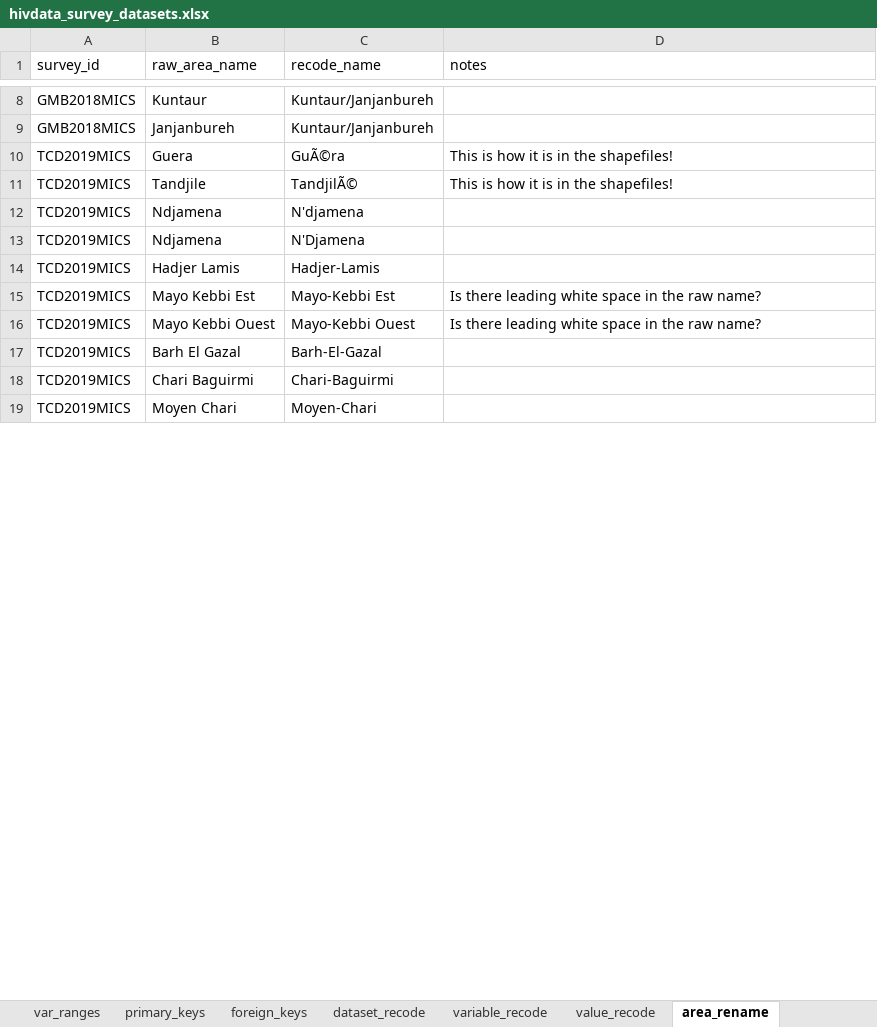
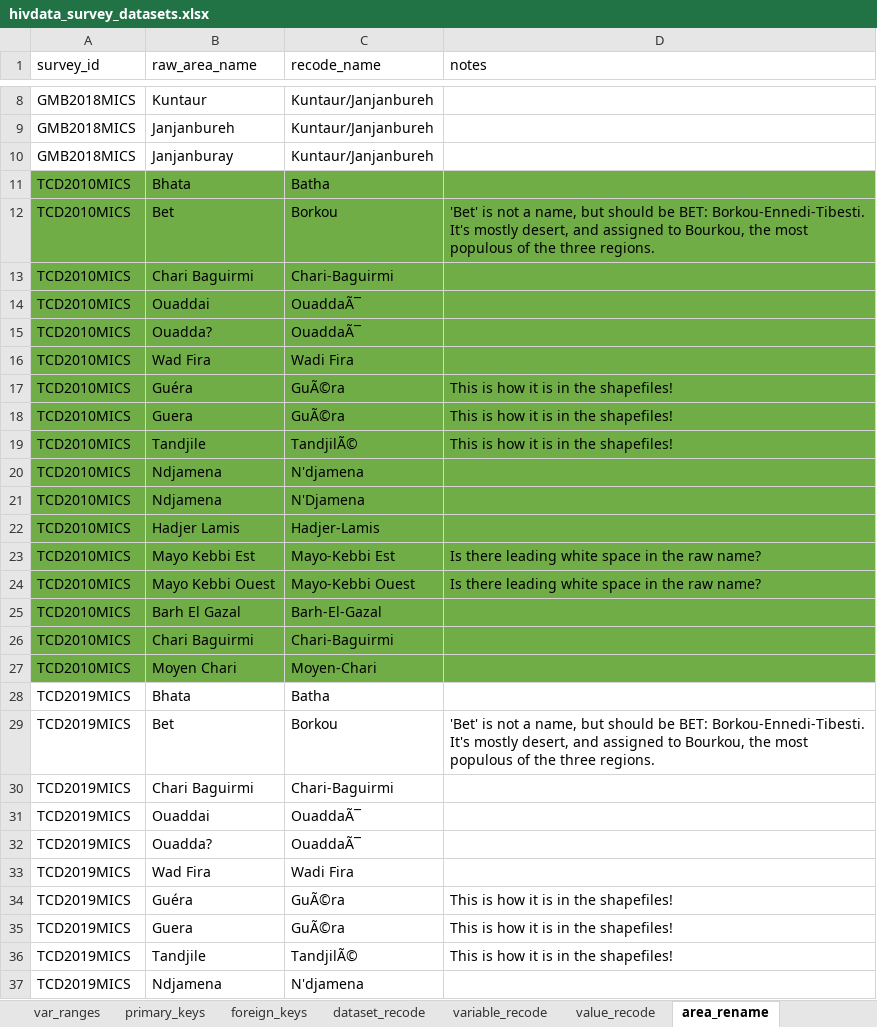
Before and after one commit to osymandius/survey.extraction, an Excel workbook: data/hivdata_survey_datasets.xlsx, sheet area_rename, drawn as a sheet; only a part is shown, gaps mark what is left out; the shorter side is filled out with more unchanged rows; values as stored, in another font and other column widths than the file's, no borders; the diff covers the shown part only; the diff names each change by its address in the sheet, - before the commit and + after, or states it on an @@ line.

```diff
--- a/data/hivdata_survey_datasets.xlsx (sheet area_rename)
+++ b/data/hivdata_survey_datasets.xlsx (sheet area_rename)
+row 10: GMB2018MICS | Janjanburay | Kuntaur/Janjanbureh
+row 11: TCD2010MICS | Bhata | Batha
+row 12: TCD2010MICS | Bet | Borkou | 'Bet' is not a name, but should be BET: Borkou-Ennedi-Tibesti. It's mostly desert, and assigned to Bourkou, the most populous of the three regions.
+row 13: TCD2010MICS | Chari Baguirmi | Chari-Baguirmi
+row 14: TCD2010MICS | Ouaddai | OuaddaÃ¯
+row 15: TCD2010MICS | Ouadda? | OuaddaÃ¯
+row 16: TCD2010MICS | Wad Fira | Wadi Fira
+row 17: TCD2010MICS | Guéra | GuÃ©ra | This is how it is in the shapefiles!
+row 18: TCD2010MICS | Guera | GuÃ©ra | This is how it is in the shapefiles!
+row 19: TCD2010MICS | Tandjile | TandjilÃ© | This is how it is in the shapefiles!
+row 20: TCD2010MICS | Ndjamena | N'djamena
+row 21: TCD2010MICS | Ndjamena | N'Djamena
+row 22: TCD2010MICS | Hadjer Lamis | Hadjer-Lamis
+row 23: TCD2010MICS | Mayo Kebbi Est | Mayo-Kebbi Est | Is there leading white space in the raw name?
+row 24: TCD2010MICS | Mayo Kebbi Ouest | Mayo-Kebbi Ouest | Is there leading white space in the raw name?
+row 25: TCD2010MICS | Barh El Gazal | Barh-El-Gazal
+row 26: TCD2010MICS | Chari Baguirmi | Chari-Baguirmi
+row 27: TCD2010MICS | Moyen Chari | Moyen-Chari
+row 28: TCD2019MICS | Bhata | Batha
+row 29: TCD2019MICS | Bet | Borkou | 'Bet' is not a name, but should be BET: Borkou-Ennedi-Tibesti. It's mostly desert, and assigned to Bourkou, the most populous of the three regions.
+row 30: TCD2019MICS | Chari Baguirmi | Chari-Baguirmi
+row 31: TCD2019MICS | Ouaddai | OuaddaÃ¯
+row 32: TCD2019MICS | Ouadda? | OuaddaÃ¯
+row 33: TCD2019MICS | Wad Fira | Wadi Fira
+row 34: TCD2019MICS | Guéra | GuÃ©ra | This is how it is in the shapefiles!
```
Also changed, not shown: 206 added rows, 3 edited cells and cell formats elsewhere in this sheet.
